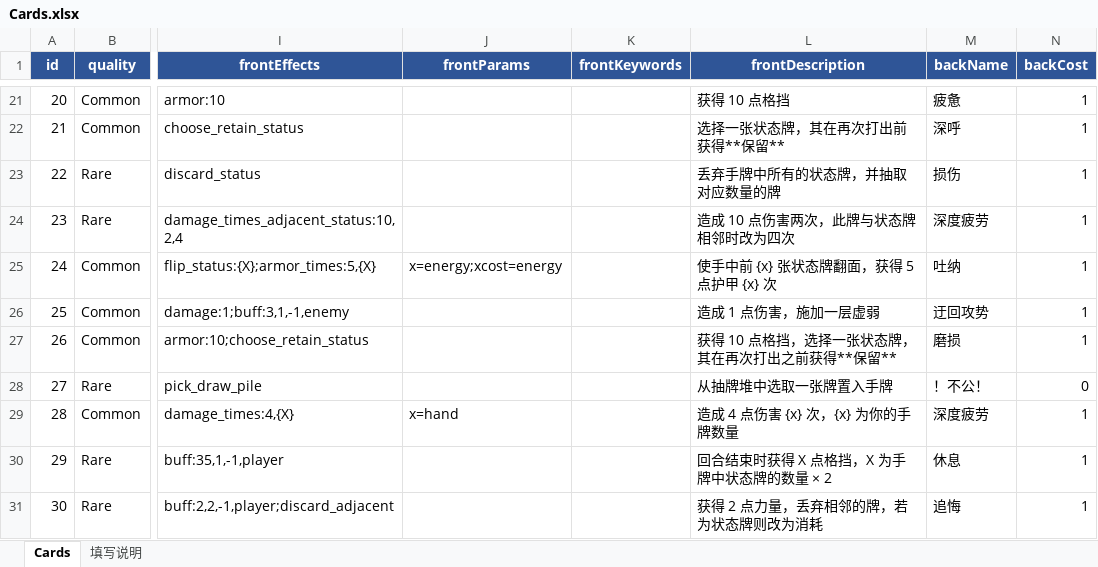
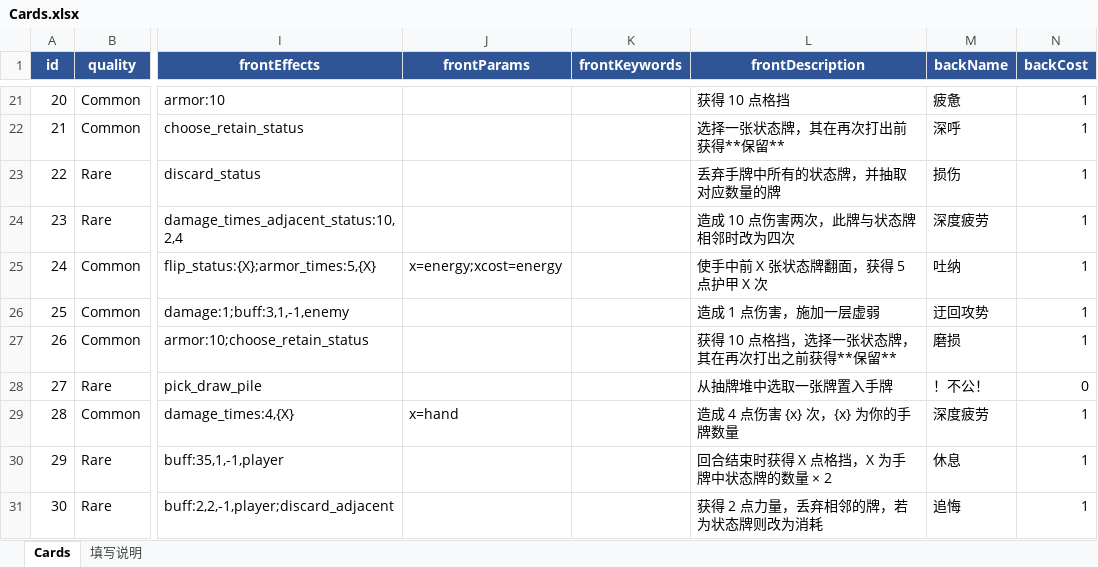
Before and after one commit to rouyejivpai/TurnCard, an Excel workbook: DataTables/Cards.xlsx, sheet Cards, drawn as a sheet; only a part is shown, gaps mark what is left out; values as stored, in another font and other column widths than the file's, no borders; the diff names each change by its address in the sheet, - before the commit and + after, or states it on an @@ line.

Commit message:
﻿fix(battle): 费用改为响应式（VM 驱动）、放逐不再卡选牌、牌堆选牌关闭也会收尾
架构问题：费用原来只在「绑卡」那一刻算一次，之后靠 RefreshHandCosts 的免费卡覆盖，
能量/手牌状态数变化时没人重画 → 描述里的 {x} 会变，费用徽标不变。

改成和血条同一套 MVVM：
- BattleViewModel.HandVm 新增 Cost / CostIsX，Update 时用 EffectiveCostFor 算好
- CardView.SetCostPreview(cost)：显示层只负责画，不再自己判断
- ApplyHandViews 每帧脏了就 SetCostPreview → 任何 state.Changed 都会让费用重画
- RefreshHandCosts 退化为空壳（语义并入 VM）

其它修复：
- 放逐 / 重整旗鼓 的「强制打出」期间禁止进入选牌（IsForcedPlaying）：
  之前连打到「协议」这种要选牌的正面效果会把整次出牌卡在 NeedsChoice，表现为放逐没结算
- 牌堆选牌界面被关掉（放弃选择）时清掉选择态并结束等待，否则 PlayCardRoutine 一直挂着、m_Busy 卡死
- 力降十会 描述去掉 {x}：X 代表剩余费用时不做数值替换

实测：放逐 → Ok 且 45 伤害打完（之前 NeedsChoice 卡住）；UI 点放逐 → 敌人被打死、忙碌恢复；
协议点牌 → 手牌 4→5、抽牌堆 14→13；力降十会费用徽标随能量 3→2 实时变化

```diff
--- a/DataTables/Cards.xlsx (sheet Cards)
+++ b/DataTables/Cards.xlsx (sheet Cards)
-L25 (frontDescription): 使手中前 {x} 张状态牌翻面，获得 5 点护甲 {x} 次
+L25 (frontDescription): 使手中前 X 张状态牌翻面，获得 5 点护甲 X 次
```
Also changed, not shown: 7 other files.
